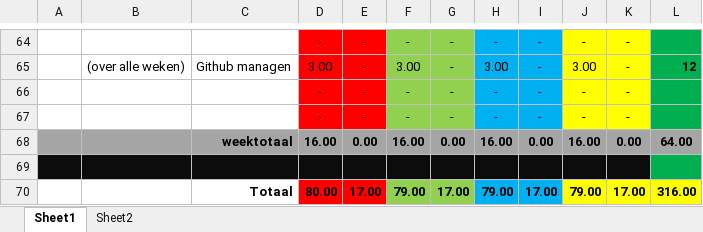
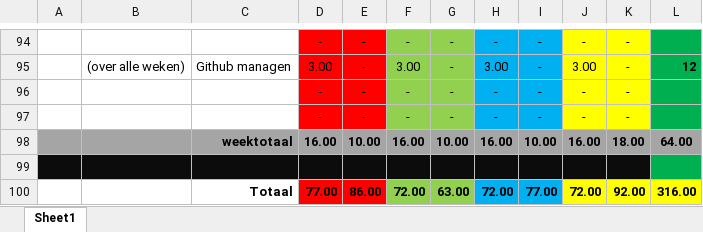
Before and after one commit to LuukSteeman/Themadevices-groep_7, an Excel workbook: Planning/Planning Project.xlsx, sheet Sheet1, drawn as a sheet; only a part is shown, gaps mark what is left out; values as stored, in another font and other column widths than the file's, no borders; removed rows and columns are numbered as before the commit, all else as after; the diff covers the shown part only; the diff names each change by its address in the sheet, - before the commit and + after, or states it on an @@ line.

```diff
--- a/Planning/Planning Project.xlsx (sheet Sheet1)
+++ b/Planning/Planning Project.xlsx (sheet Sheet1)
-sheet tab: Sheet2
-E98: 0.00
+E98: 10.00
-G98: 0.00
+G98: 10.00
-I98: 0.00
+I98: 10.00
-K98: 0.00
+K98: 18.00
-row 70:  |  | Totaal | 80.00 | 17.00 | 79.00 | 17.00 | 79.00 | 17.00 | 79.00 | 17.00 | 316.00
+row 100:  |  | Totaal | 77.00 | 86.00 | 72.00 | 63.00 | 72.00 | 77.00 | 72.00 | 92.00 | 316.00
```
Also changed, not shown: 46 added rows, 16 removed rows, 1 moved row, 89 edited cells and cell formats elsewhere in this sheet, formulas that keep their value.
